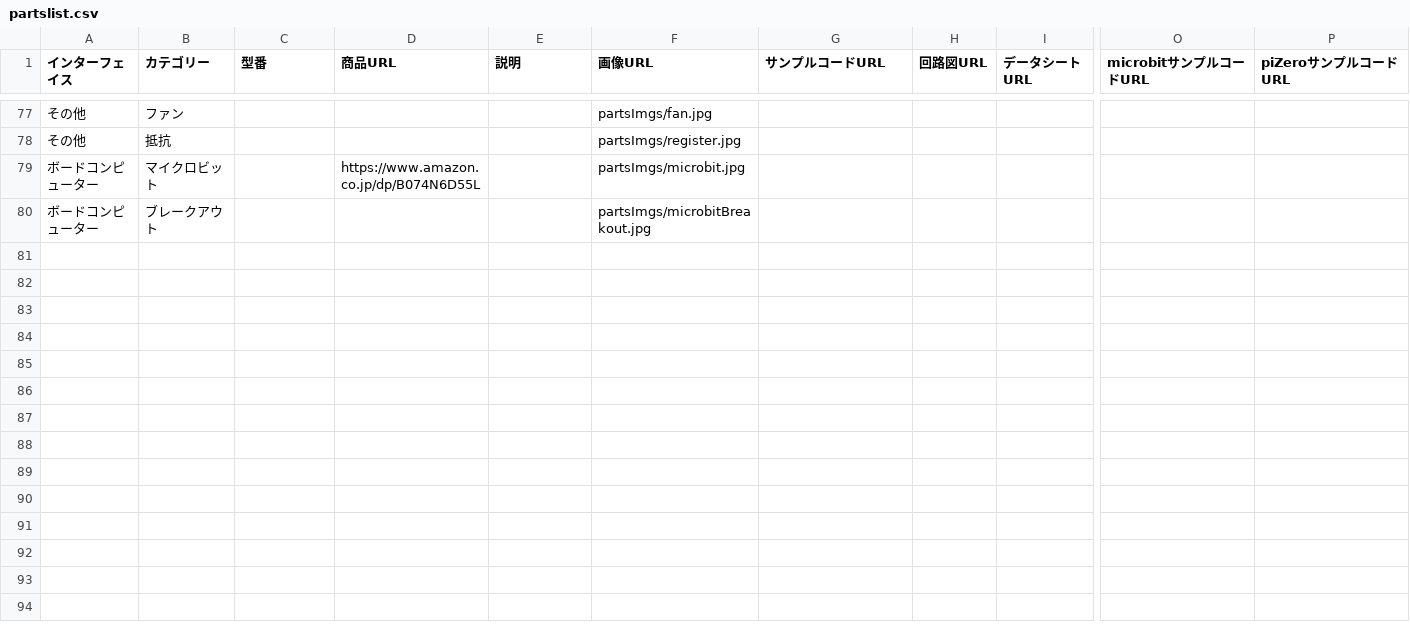
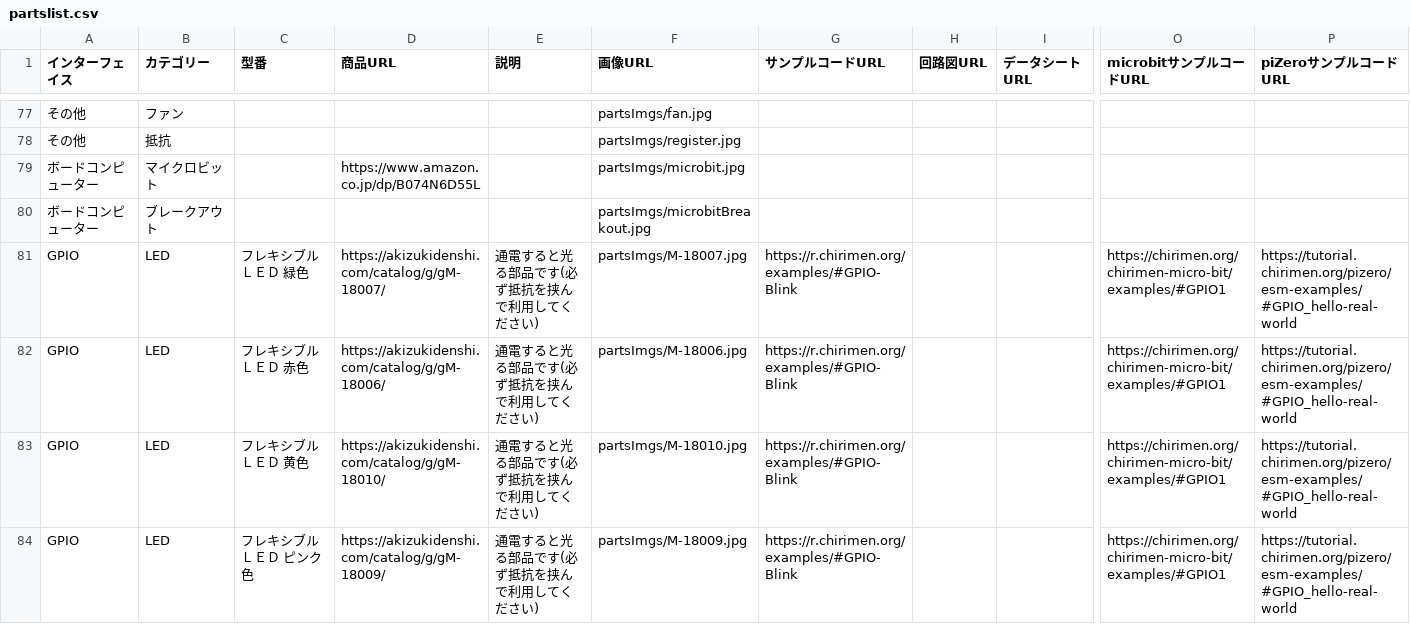
Before and after one commit to chirimen-oh/chirimen.org, a CSV file: _data/partslist.csv, drawn as a sheet; only a part is shown, gaps mark what is left out; rows hold the shown columns only; the diff names each change by its address in the sheet, - before the commit and + after, or states it on an @@ line.

Commit message:
flexible led add

```diff
--- a/_data/partslist.csv
+++ b/_data/partslist.csv
+row 81: GPIO | LED | フレキシブルＬＥＤ 緑色 | https://akizukidenshi.com/catalog/g/gM-18007/ | 通電すると光る部品です(必ず抵抗を挟んで利用してください) | partsImgs/M-18007.jpg | https://r.chirimen.org/examples/#GPIO-Blink |  |  | https://chirimen.org/chirimen-micro-bit/examples/#GPIO1 | https://tutorial.chirimen.org/pizero/esm-examples/#GPIO_hello-real-world
+row 82: GPIO | LED | フレキシブルＬＥＤ 赤色 | https://akizukidenshi.com/catalog/g/gM-18006/ | 通電すると光る部品です(必ず抵抗を挟んで利用してください) | partsImgs/M-18006.jpg | https://r.chirimen.org/examples/#GPIO-Blink |  |  | https://chirimen.org/chirimen-micro-bit/examples/#GPIO1 | https://tutorial.chirimen.org/pizero/esm-examples/#GPIO_hello-real-world
+row 83: GPIO | LED | フレキシブルＬＥＤ 黄色 | https://akizukidenshi.com/catalog/g/gM-18010/ | 通電すると光る部品です(必ず抵抗を挟んで利用してください) | partsImgs/M-18010.jpg | https://r.chirimen.org/examples/#GPIO-Blink |  |  | https://chirimen.org/chirimen-micro-bit/examples/#GPIO1 | https://tutorial.chirimen.org/pizero/esm-examples/#GPIO_hello-real-world
+row 84: GPIO | LED | フレキシブルＬＥＤ ピンク色 | https://akizukidenshi.com/catalog/g/gM-18009/ | 通電すると光る部品です(必ず抵抗を挟んで利用してください) | partsImgs/M-18009.jpg | https://r.chirimen.org/examples/#GPIO-Blink |  |  | https://chirimen.org/chirimen-micro-bit/examples/#GPIO1 | https://tutorial.chirimen.org/pizero/esm-examples/#GPIO_hello-real-world
```
